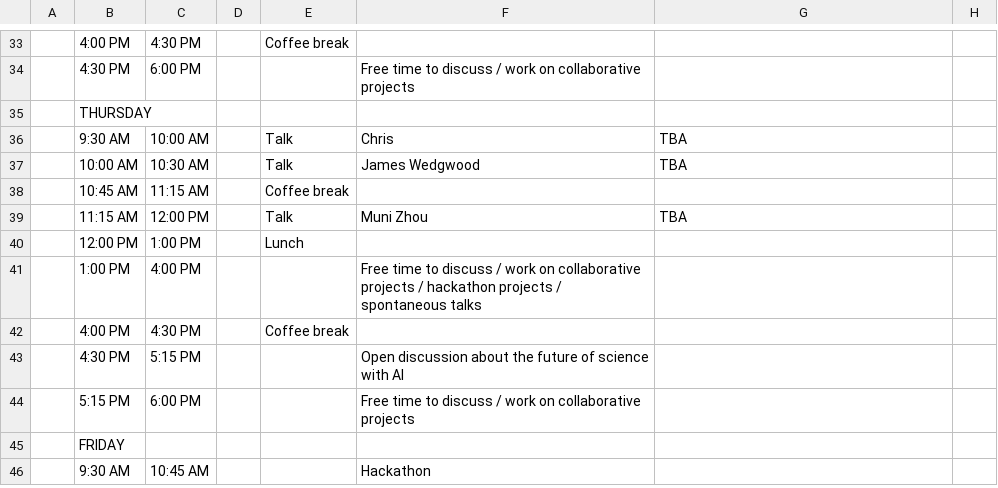
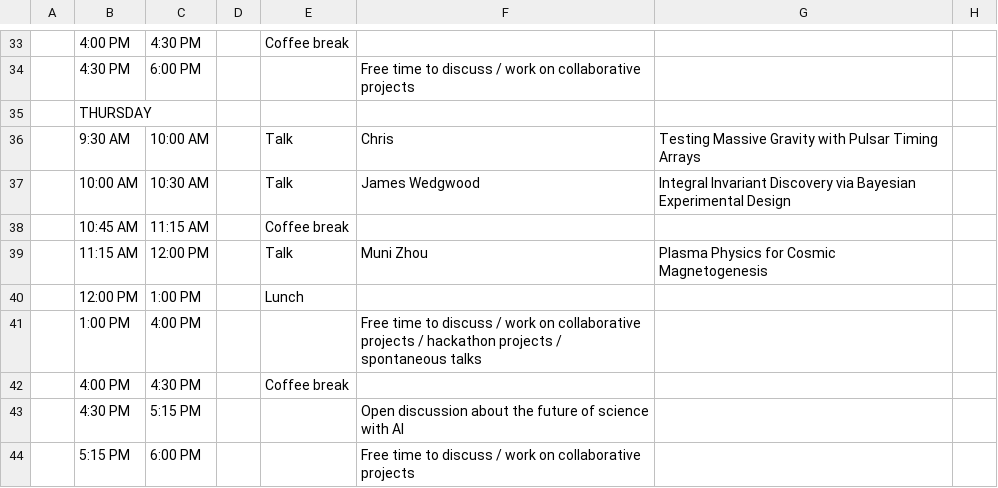
Before and after one commit to McWilliamsCenter/kaai-workshop-turbulence, a CSV file: schedule.csv, drawn as a sheet; only a part is shown, gaps mark what is left out; the shorter side is filled out with more unchanged rows.

```diff
--- a/schedule.csv
+++ b/schedule.csv
@@ -35,6 +35,6 @@
 ,THURSDAY,,,,,,
-,9:30 AM,10:00 AM,,Talk,Chris,TBA,
-,10:00 AM,10:30 AM,,Talk,James Wedgwood,TBA,
+,9:30 AM,10:00 AM,,Talk,Chris,Testing Massive Gravity with Pulsar Timing Arrays,
+,10:00 AM,10:30 AM,,Talk,James Wedgwood,Integral Invariant Discovery via Bayesian Experimental Design,
 ,10:45 AM,11:15 AM,,Coffee break,,,
-,11:15 AM,12:00 PM,,Talk,Muni Zhou,TBA,
+,11:15 AM,12:00 PM,,Talk,Muni Zhou,Plasma Physics for Cosmic Magnetogenesis,
 ,12:00 PM,1:00 PM,,Lunch,,,
```
Also changed, not shown: 1 other file.
